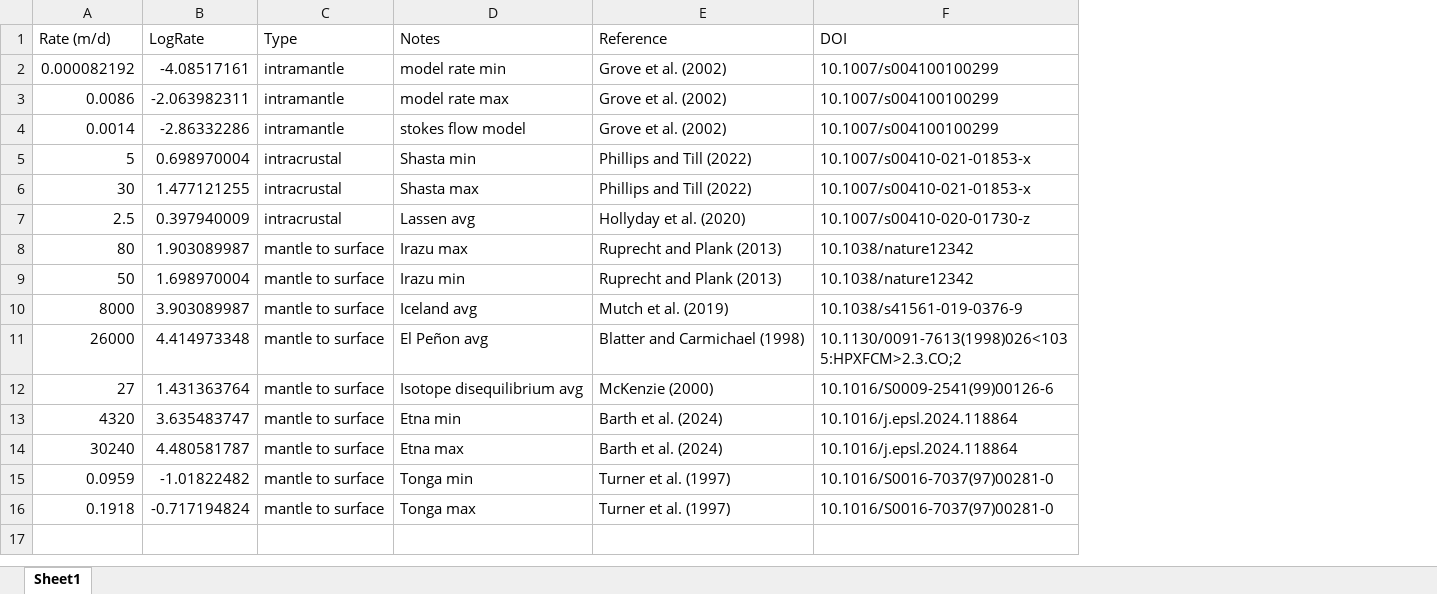
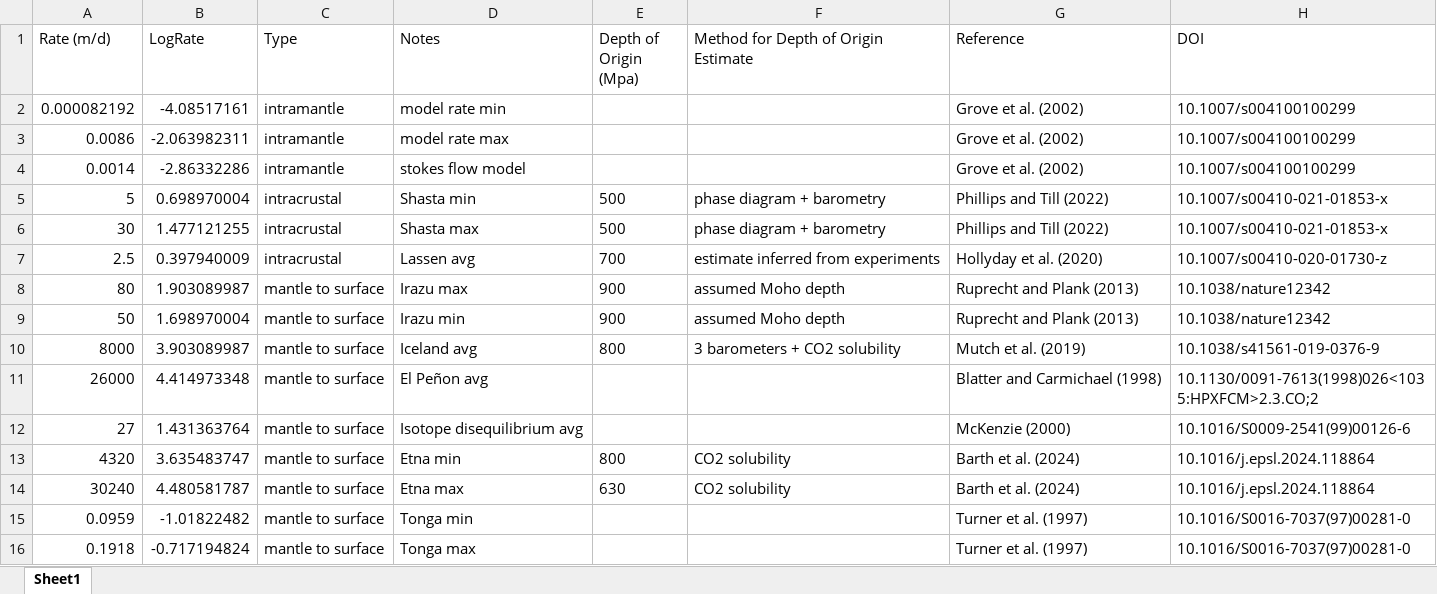
Before and after one commit to aegoltz/Flux_Compilation, an Excel workbook: crustal_mantle_rates.xlsx, sheet Sheet1, drawn as a sheet; values as stored, in another font and other column widths than the file's, no borders; the diff names each change by its address in the sheet, - before the commit and + after, or states it on an @@ line.

Commit message:
Add files via upload

```diff
--- a/crustal_mantle_rates.xlsx (sheet Sheet1)
+++ b/crustal_mantle_rates.xlsx (sheet Sheet1)
+column E (Depth of Origin (Mpa)), rows 5-14: 500 | 500 | 700 | 900 | 900 | 800 |  |  | 800 | 630
+column F, rows 1-14: Method for Depth of Origin Estimate |  |  |  | phase diagram + barometry | phase diagram + barometry | estimate inferred from experiments | assumed Moho depth | assumed Moho depth | 3 barometers + CO2 solubility |  |  | CO2 solubility | CO2 solubility
```
